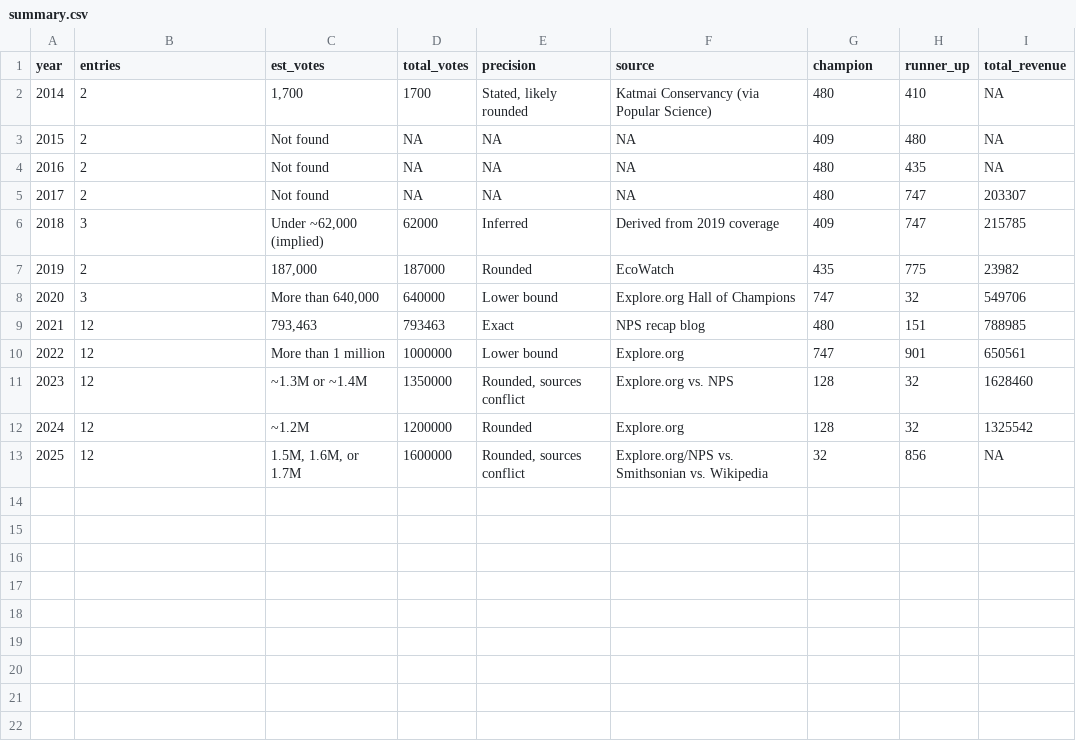
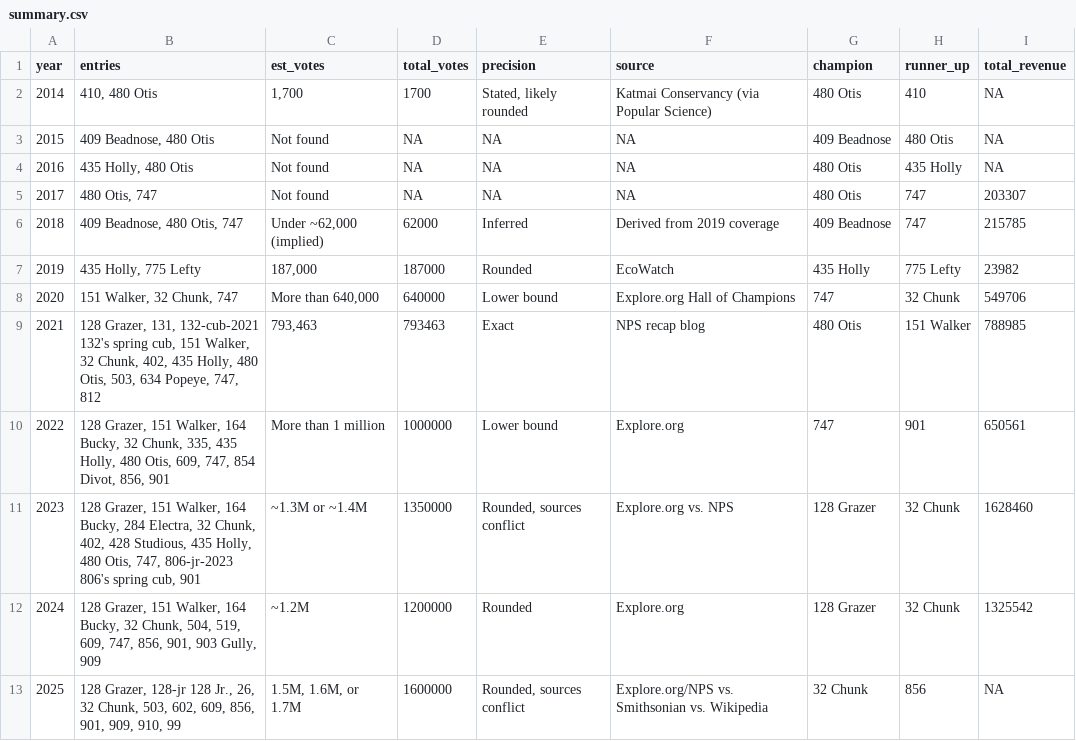
Before and after one commit to josiegriffin/fat-bear-week, a CSV file: data/summary.csv, drawn as a sheet.

Commit message:
Add sex=U for unknown bears; label entries/champion in summary; career charts
- bears.csv: mark sex as U (unknown) for 99, 132-cub-2021, 775
- analysis.R: label entries/champion/runner_up in summary.csv with
  "<bear_id> <name>", add per-bear career chart (status by year, faceted
  by minimum appearance count)
- add career_chart_3plus.png, career_chart_4plus.png

```diff
--- a/data/summary.csv
+++ b/data/summary.csv
@@ -1,13 +1,13 @@
 year,entries,est_votes,total_votes,precision,source,champion,runner_up,total_revenue
-2014,2,"1,700",1700,"Stated, likely rounded",Katmai Conservancy (via Popular Science),480,410,NA
-2015,2,Not found,NA,NA,NA,409,480,NA
-2016,2,Not found,NA,NA,NA,480,435,NA
-2017,2,Not found,NA,NA,NA,480,747,203307
-2018,3,"Under ~62,000 (implied)",62000,Inferred,Derived from 2019 coverage,409,747,215785
-2019,2,"187,000",187000,Rounded,EcoWatch,435,775,23982
-2020,3,"More than 640,000",640000,Lower bound,Explore.org Hall of Champions,747,32,549706
-2021,12,"793,463",793463,Exact,NPS recap blog,480,151,788985
-2022,12,More than 1 million,1000000,Lower bound,Explore.org,747,901,650561
-2023,12,~1.3M or ~1.4M,1350000,"Rounded, sources conflict",Explore.org vs. NPS,128,32,1628460
-2024,12,~1.2M,1200000,Rounded,Explore.org,128,32,1325542
-2025,12,"1.5M, 1.6M, or 1.7M",1600000,"Rounded, sources conflict",Explore.org/NPS vs. Smithsonian vs. Wikipedia,32,856,NA
+2014,"410, 480 Otis","1,700",1700,"Stated, likely rounded",Katmai Conservancy (via Popular Science),480 Otis,410,NA
+2015,"409 Beadnose, 480 Otis",Not found,NA,NA,NA,409 Beadnose,480 Otis,NA
+2016,"435 Holly, 480 Otis",Not found,NA,NA,NA,480 Otis,435 Holly,NA
+2017,"480 Otis, 747",Not found,NA,NA,NA,480 Otis,747,203307
+2018,"409 Beadnose, 480 Otis, 747","Under ~62,000 (implied)",62000,Inferred,Derived from 2019 coverage,409 Beadnose,747,215785
+2019,"435 Holly, 775 Lefty","187,000",187000,Rounded,EcoWatch,435 Holly,775 Lefty,23982
+2020,"151 Walker, 32 Chunk, 747","More than 640,000",640000,Lower bound,Explore.org Hall of Champions,747,32 Chunk,549706
+2021,"128 Grazer, 131, 132-cub-2021 132's spring cub, 151 Walker, 32 Chunk, 402, 435 Holly, 480 Otis, 503, 634 Popeye, 747, 812","793,463",793463,Exact,NPS recap blog,480 Otis,151 Walker,788985
+2022,"128 Grazer, 151 Walker, 164 Bucky, 32 Chunk, 335, 435 Holly, 480 Otis, 609, 747, 854 Divot, 856, 901",More than 1 million,1000000,Lower bound,Explore.org,747,901,650561
+2023,"128 Grazer, 151 Walker, 164 Bucky, 284 Electra, 32 Chunk, 402, 428 Studious, 435 Holly, 480 Otis, 747, 806-jr-2023 806's spring cub, 901",~1.3M or ~1.4M,1350000,"Rounded, sources conflict",Explore.org vs. NPS,128 Grazer,32 Chunk,1628460
+2024,"128 Grazer, 151 Walker, 164 Bucky, 32 Chunk, 504, 519, 609, 747, 856, 901, 903 Gully, 909",~1.2M,1200000,Rounded,Explore.org,128 Grazer,32 Chunk,1325542
+2025,"128 Grazer, 128-jr 128 Jr., 26, 32 Chunk, 503, 602, 609, 856, 901, 909, 910, 99","1.5M, 1.6M, or 1.7M",1600000,"Rounded, sources conflict",Explore.org/NPS vs. Smithsonian vs. Wikipedia,32 Chunk,856,NA
```
Also changed, not shown: data/bears.csv, 3 other files.
